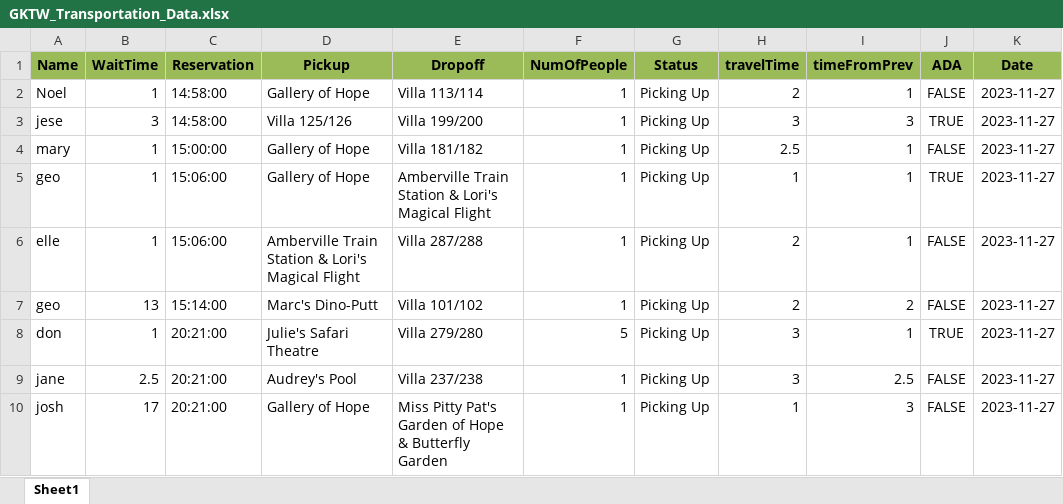
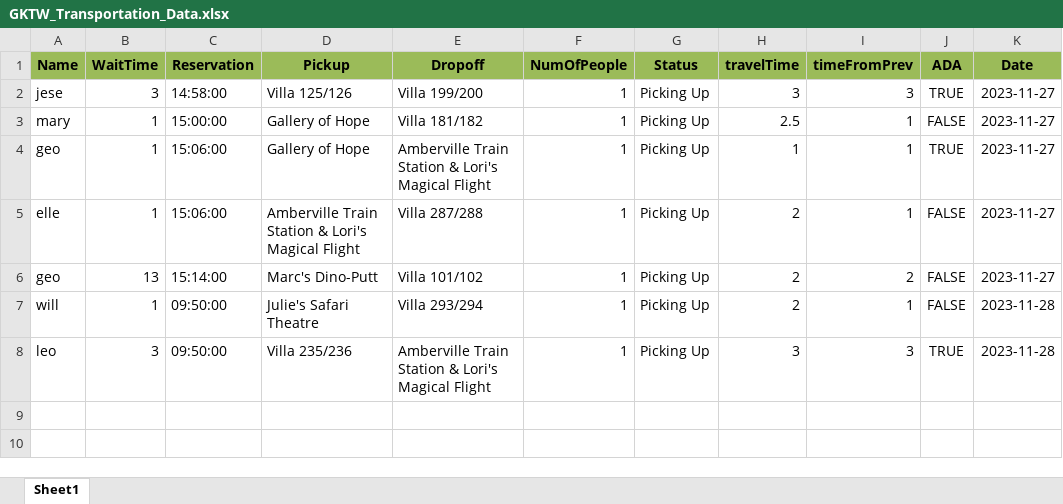
Before and after one commit to ivy-nguyen18/GKTW_Transportation, an Excel workbook: database/GKTW_Transportation_Data.xlsx, sheet Sheet1, drawn as a sheet; values as stored, in another font and other column widths than the file's, no borders; removed rows and columns are numbered as before the commit, all else as after; the diff names each change by its address in the sheet, - before the commit and + after, or states it on an @@ line.

Commit message:
updated data files

```diff
--- a/database/GKTW_Transportation_Data.xlsx (sheet Sheet1)
+++ b/database/GKTW_Transportation_Data.xlsx (sheet Sheet1)
-row 2: Noel | 1 | 14:58:00 | Gallery of Hope | Villa 113/114 | 1 | Picking Up | 2 | 1 | FALSE | 2023-11-27
-row 8: don | 1 | 20:21:00 | Julie's Safari Theatre | Villa 279/280 | 5 | Picking Up | 3 | 1 | TRUE | 2023-11-27
-row 9: jane | 2.5 | 20:21:00 | Audrey's Pool | Villa 237/238 | 1 | Picking Up | 3 | 2.5 | FALSE | 2023-11-27
-row 10: josh | 17 | 20:21:00 | Gallery of Hope | Miss Pitty Pat's Garden of Hope & Butterfly Garden | 1 | Picking Up | 1 | 3 | FALSE | 2023-11-27
+row 7: will | 1 | 09:50:00 | Julie's Safari Theatre | Villa 293/294 | 1 | Picking Up | 2 | 1 | FALSE | 2023-11-28
+row 8: leo | 3 | 09:50:00 | Villa 235/236 | Amberville Train Station & Lori's Magical Flight | 1 | Picking Up | 3 | 3 | TRUE | 2023-11-28
```
Also changed, not shown: 1 other file.
